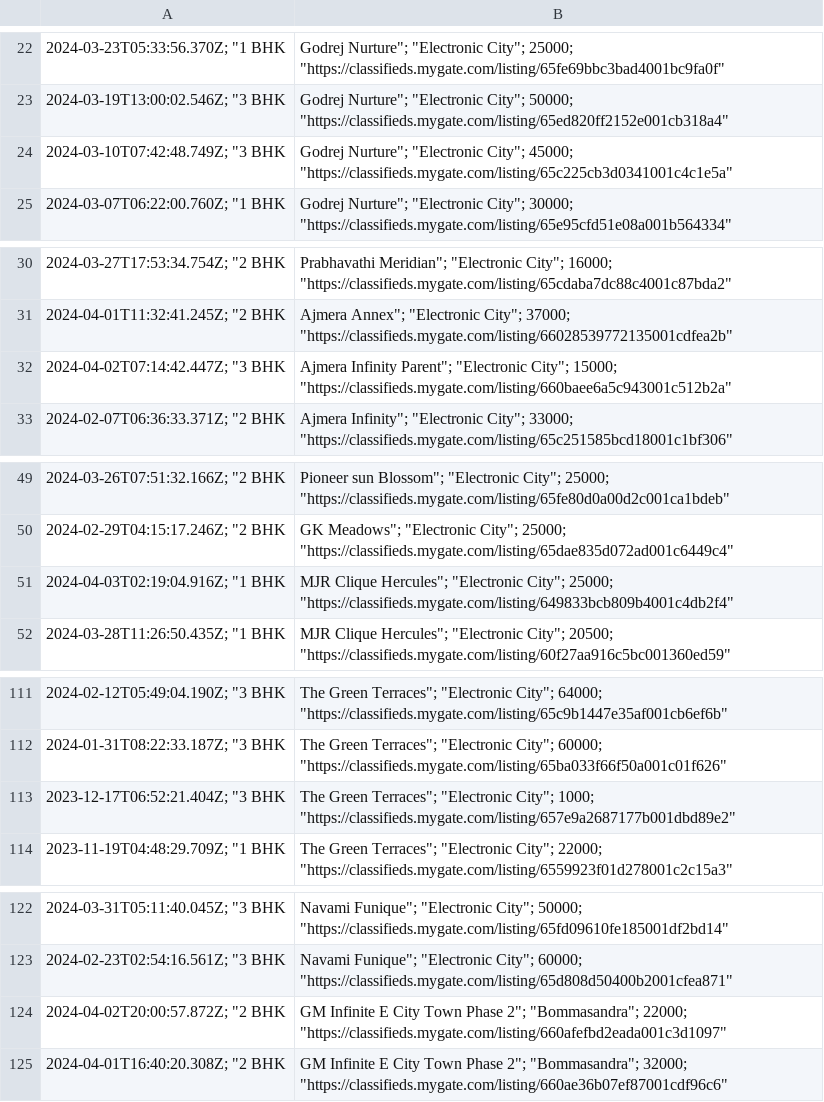
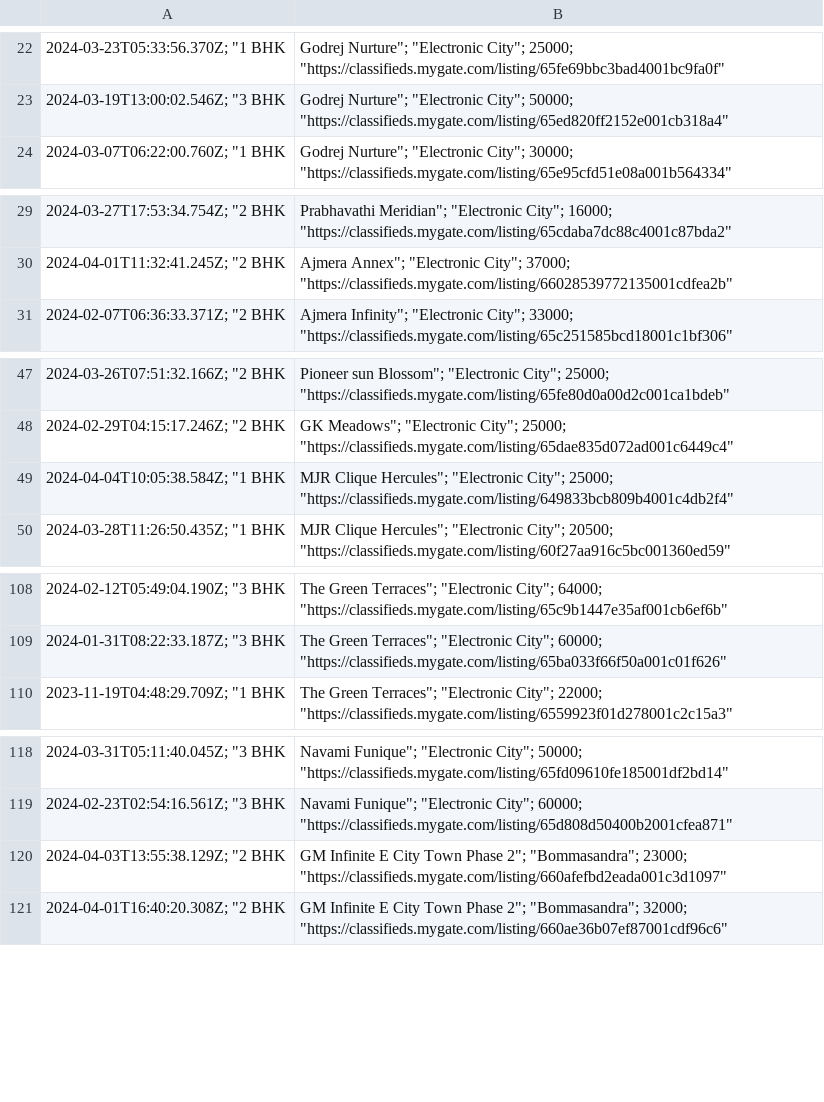
Before and after one commit to KShivendu/blr-societies, a CSV file: data/mygate.csv, drawn as a sheet; only a part is shown, gaps mark what is left out; removed rows and columns are numbered as before the commit, all else as after; the diff covers the shown part only; the diff names each change by its address in the sheet, - before the commit and + after, or states it on an @@ line.

```diff
--- a/data/mygate.csv
+++ b/data/mygate.csv
-row 24: 2024-03-10T07:42:48.749Z; "3 BHK | Godrej Nurture"; "Electronic City"; 45000; "https://classifieds.mygate.com/listing/65c225cb3d0341001c4c1e5a"
-row 32: 2024-04-02T07:14:42.447Z; "3 BHK | Ajmera Infinity Parent"; "Electronic City"; 15000; "https://classifieds.mygate.com/listing/660baee6a5c943001c512b2a"
-A49: 2024-04-03T02:19:04.916Z; "1 BHK
+A49: 2024-04-04T10:05:38.584Z; "1 BHK
-row 113: 2023-12-17T06:52:21.404Z; "3 BHK | The Green Terraces"; "Electronic City"; 1000; "https://classifieds.mygate.com/listing/657e9a2687177b001dbd89e2"
-A120: 2024-04-02T20:00:57.872Z; "2 BHK
+A120: 2024-04-03T13:55:38.129Z; "2 BHK
-B120: …2"; "Bommasandra"; 22000; "https://classifieds.mygate.com/listing/660afefbd2eada001c3d1097"
+B120: …2"; "Bommasandra"; 23000; "https://classifieds.mygate.com/listing/660afefbd2eada001c3d1097"
```
Also changed, not shown: 6 added rows, 3 removed rows and 3 edited cells elsewhere in this file.
